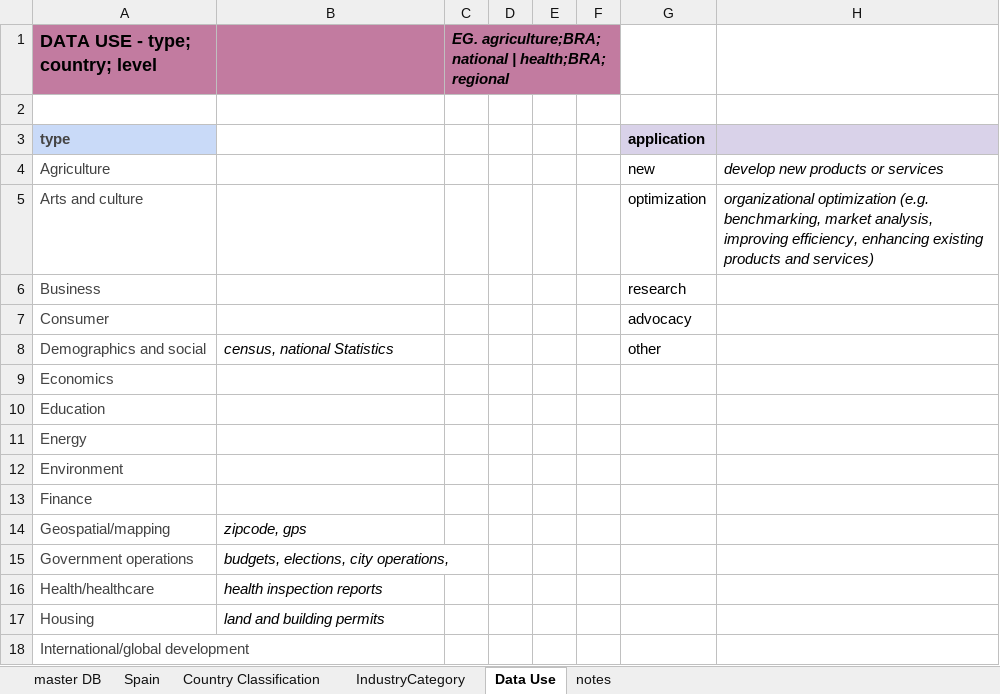
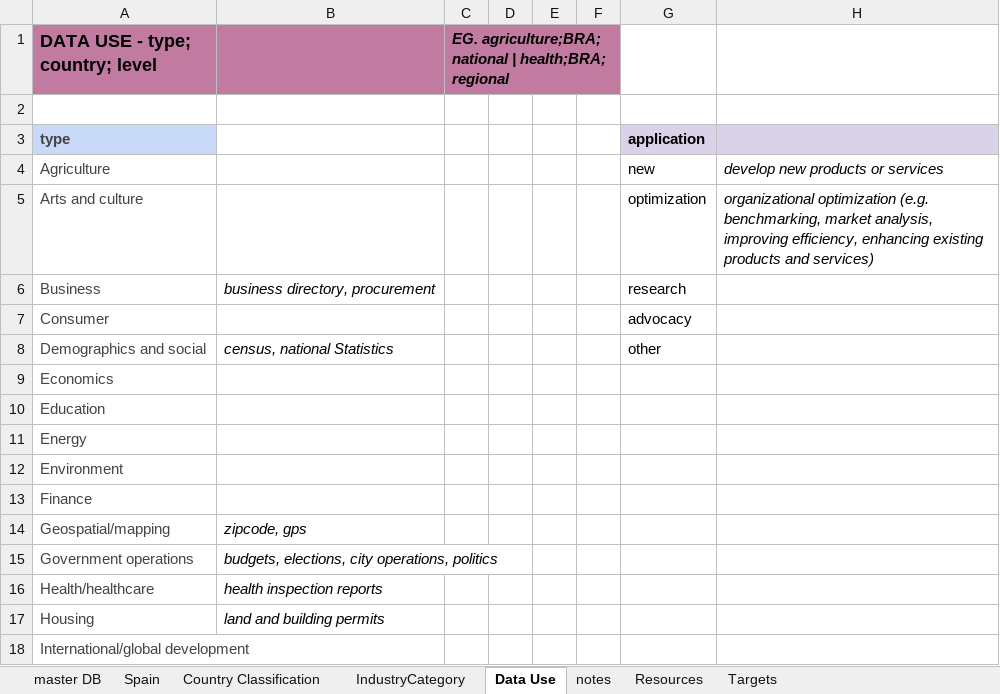
Before and after one commit to GovReady/odesurvey, an Excel workbook: scripts/data-etl/Inventory.xlsx, sheet Data Use, drawn as a sheet; only a part is shown; values as stored, in another font and other column widths than the file's, no borders; the diff names each change by its address in the sheet, - before the commit and + after, or states it on an @@ line.

```diff
--- a/scripts/data-etl/Inventory.xlsx (sheet Data Use)
+++ b/scripts/data-etl/Inventory.xlsx (sheet Data Use)
+sheet tab: Resources
+sheet tab: Targets
-B6: (empty)
+B6: business directory, procurement
-B15: budgets, elections, city operations,
+B15: budgets, elections, city operations, politics
```
Also changed, not shown: sheet master DB, sheet Spain, sheet notes, sheet IndustryCategory, formulas that keep their value, hidden cells, charts or pictures, 7 other files.
